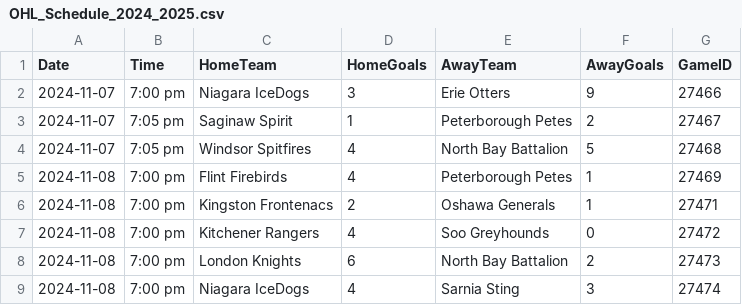
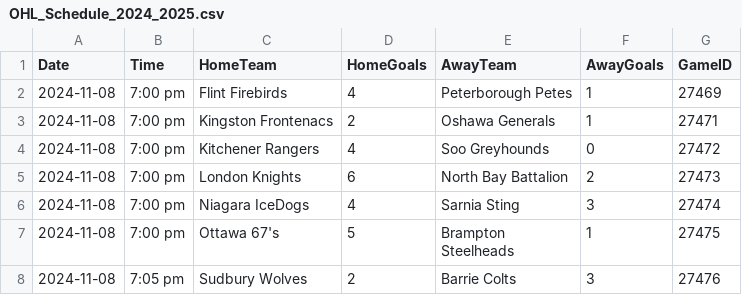
Before and after one commit to NoahCornish/ohlpredictor, a CSV file: docs/OHL_SCHEDULE/OHL_Schedule_2024_2025.csv, drawn as a sheet; only a part is shown; the shorter side is filled out with more unchanged rows.

```diff
--- a/docs/OHL_SCHEDULE/OHL_Schedule_2024_2025.csv
+++ b/docs/OHL_SCHEDULE/OHL_Schedule_2024_2025.csv
@@ -1,5 +1,2 @@
 Date,Time,HomeTeam,HomeGoals,AwayTeam,AwayGoals,GameID
-2024-11-07,7:00 pm,Niagara IceDogs,3,Erie Otters,9,27466
-2024-11-07,7:05 pm,Saginaw Spirit,1,Peterborough Petes,2,27467
-2024-11-07,7:05 pm,Windsor Spitfires,4,North Bay Battalion,5,27468
 2024-11-08,7:00 pm,Flint Firebirds,4,Peterborough Petes,1,27469
```
Also changed, not shown: 40 other files.
